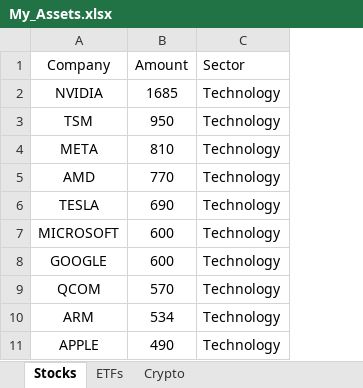
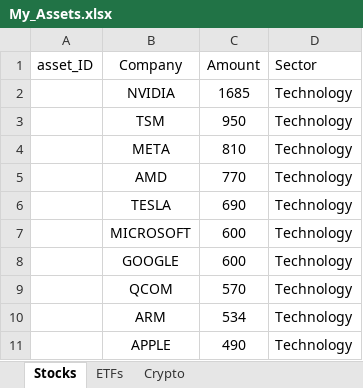
Before and after one commit to ElDiablo247/Data_Handling, an Excel workbook: My_Assets.xlsx, sheet Stocks, drawn as a sheet; only a part is shown; values as stored, in another font and other column widths than the file's, no borders; the diff names each change by its address in the sheet, - before the commit and + after, or states it on an @@ line.

```diff
--- a/My_Assets.xlsx (sheet Stocks)
+++ b/My_Assets.xlsx (sheet Stocks)
+column A (asset_ID), empty
```
Also changed, not shown: 5 other files.
